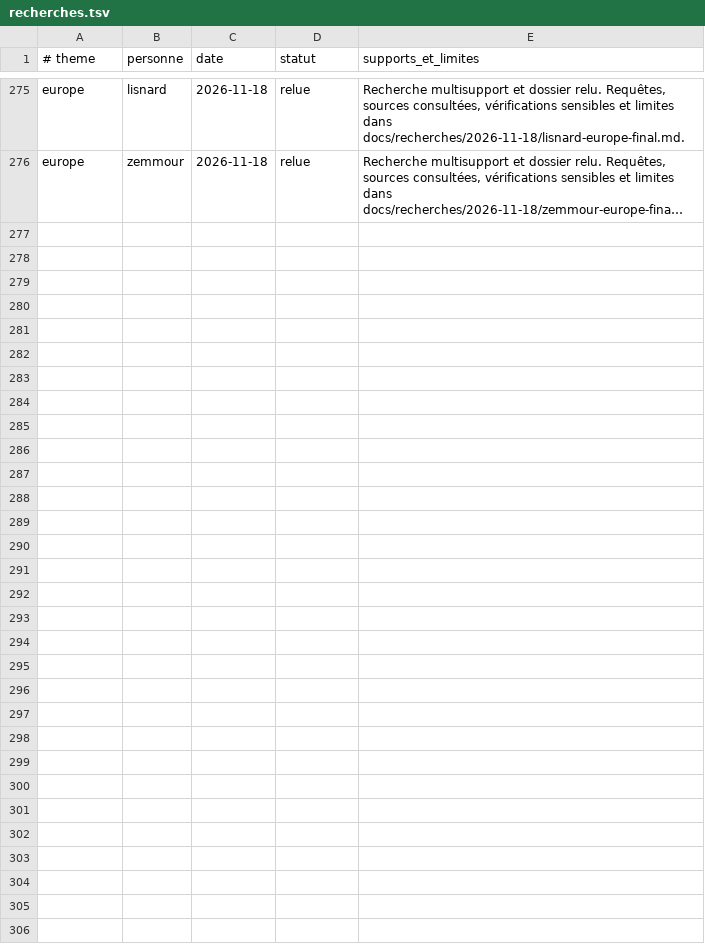
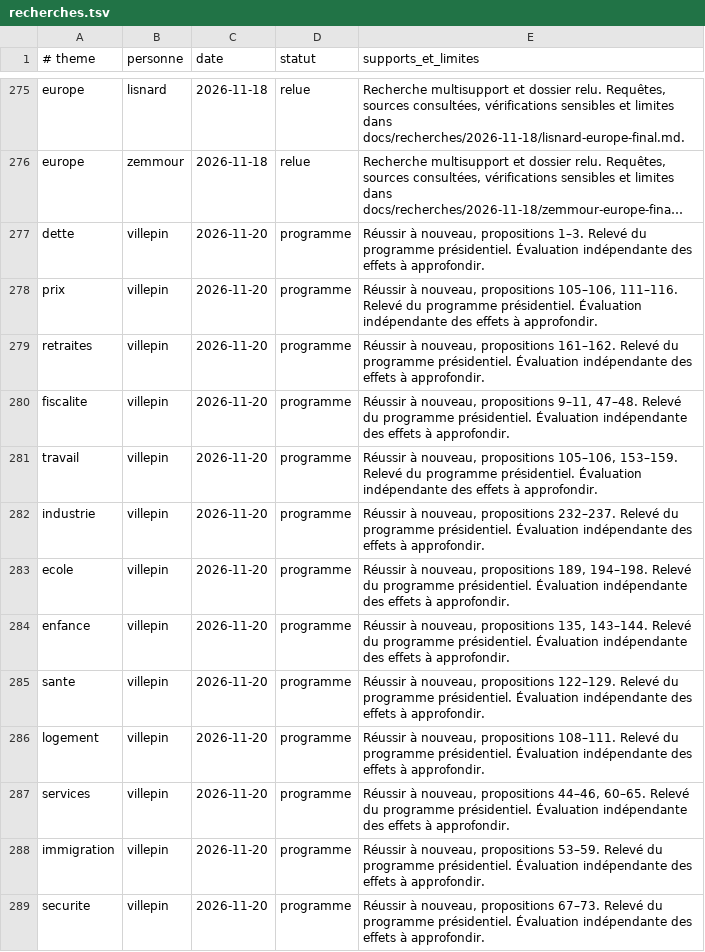
Before and after one commit to adrienconrath/pourquivoter, a TSV file: data/recherches.tsv, drawn as a sheet; only a part is shown, gaps mark what is left out; long unchanged cells end in …; the diff covers the shown part only; the diff names each change by its address in the sheet, - before the commit and + after, or states it on an @@ line.

Commit message:
Ajouter Dominique de Villepin et ses positions sur les 25 thèmes

```diff
--- a/data/recherches.tsv
+++ b/data/recherches.tsv
+row 277: dette | villepin | 2026-11-20 | programme | Réussir à nouveau, propositions 1–3. Relevé du programme présidentiel. Évaluation indépendante des effets à approfondir.
+row 278: prix | villepin | 2026-11-20 | programme | Réussir à nouveau, propositions 105–106, 111–116. Relevé du programme présidentiel. Évaluation indépendante des effets à approfondir.
+row 279: retraites | villepin | 2026-11-20 | programme | Réussir à nouveau, propositions 161–162. Relevé du programme présidentiel. Évaluation indépendante des effets à approfondir.
+row 280: fiscalite | villepin | 2026-11-20 | programme | Réussir à nouveau, propositions 9–11, 47–48. Relevé du programme présidentiel. Évaluation indépendante des effets à approfondir.
+row 281: travail | villepin | 2026-11-20 | programme | Réussir à nouveau, propositions 105–106, 153–159. Relevé du programme présidentiel. Évaluation indépendante des effets à approfondir.
+row 282: industrie | villepin | 2026-11-20 | programme | Réussir à nouveau, propositions 232–237. Relevé du programme présidentiel. Évaluation indépendante des effets à approfondir.
+row 283: ecole | villepin | 2026-11-20 | programme | Réussir à nouveau, propositions 189, 194–198. Relevé du programme présidentiel. Évaluation indépendante des effets à approfondir.
+row 284: enfance | villepin | 2026-11-20 | programme | Réussir à nouveau, propositions 135, 143–144. Relevé du programme présidentiel. Évaluation indépendante des effets à approfondir.
+row 285: sante | villepin | 2026-11-20 | programme | Réussir à nouveau, propositions 122–129. Relevé du programme présidentiel. Évaluation indépendante des effets à approfondir.
+row 286: logement | villepin | 2026-11-20 | programme | Réussir à nouveau, propositions 108–111. Relevé du programme présidentiel. Évaluation indépendante des effets à approfondir.
+row 287: services | villepin | 2026-11-20 | programme | Réussir à nouveau, propositions 44–46, 60–65. Relevé du programme présidentiel. Évaluation indépendante des effets à approfondir.
+row 288: immigration | villepin | 2026-11-20 | programme | Réussir à nouveau, propositions 53–59. Relevé du programme présidentiel. Évaluation indépendante des effets à approfondir.
+row 289: securite | villepin | 2026-11-20 | programme | Réussir à nouveau, propositions 67–73. Relevé du programme présidentiel. Évaluation indépendante des effets à approfondir.
```
Also changed, not shown: 12 added rows elsewhere in this file, data/audit-couverture.tsv, data/portraits.tsv, 4 other files.
